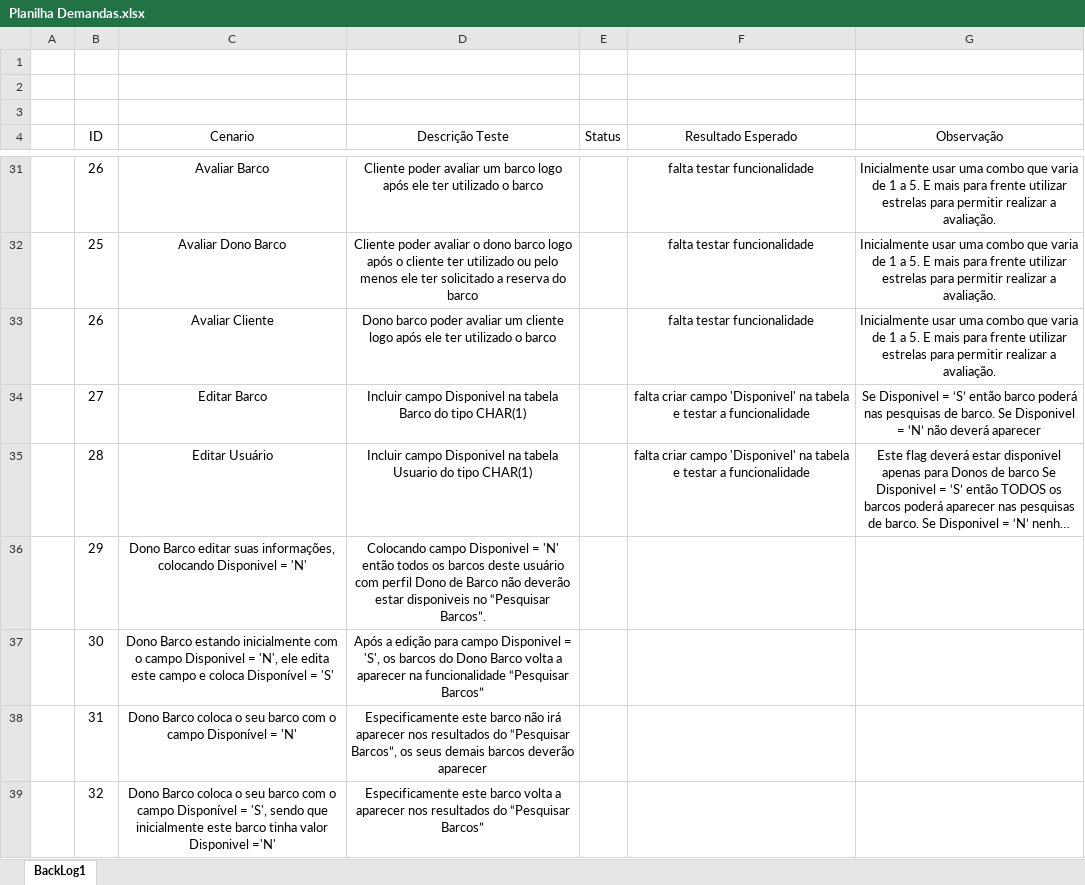
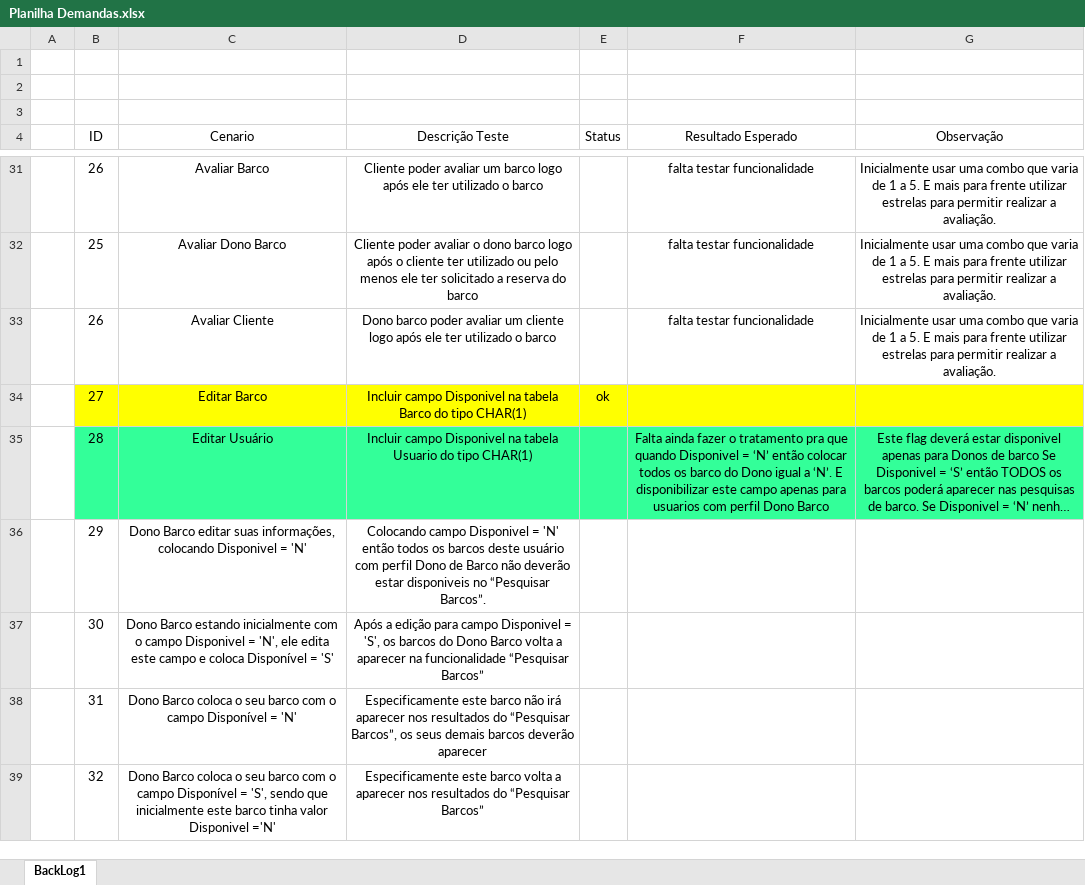
Before and after one commit to israeldb27/appBoat, an Excel workbook: Planilha Demandas.xlsx, sheet BackLog1, drawn as a sheet; only a part is shown, gaps mark what is left out; long unchanged cells end in …; values as stored, in another font and other column widths than the file's, no borders; the diff covers the shown part only; the diff names each change by its address in the sheet, - before the commit and + after, or states it on an @@ line.

```diff
--- a/Planilha Demandas.xlsx (sheet BackLog1)
+++ b/Planilha Demandas.xlsx (sheet BackLog1)
-B34:G34 fill: none
+B34:G34 fill: #FFFF00
-E34 (Status): (empty)
+E34 (Status): ok
-F34 (Resultado Esperado): falta criar campo 'Disponivel' na tabela e testar a funcionalidade
+F34 (Resultado Esperado): (empty)
-G34 (Observação): Se Disponivel = ‘S’ então barco poderá nas pesquisas de barco. Se Disponivel = ‘N’ não deverá aparecer
+G34 (Observação): (empty)
-B35:G35 fill: none
+B35:G35 fill: #33FF99
-F35 (Resultado Esperado): falta criar campo 'Disponivel' na tabela e testar a funcionalidade
+F35 (Resultado Esperado): Falta ainda fazer o tratamento pra que quando Disponivel = ‘N’ então colocar todos os barco do Dono igual a ‘N’. E disponibilizar este campo apenas para usuarios com perfil Dono Barco
```
Also changed, not shown: 1 removed row, 9 edited cells and cell formats elsewhere in this sheet, 30 other files.
